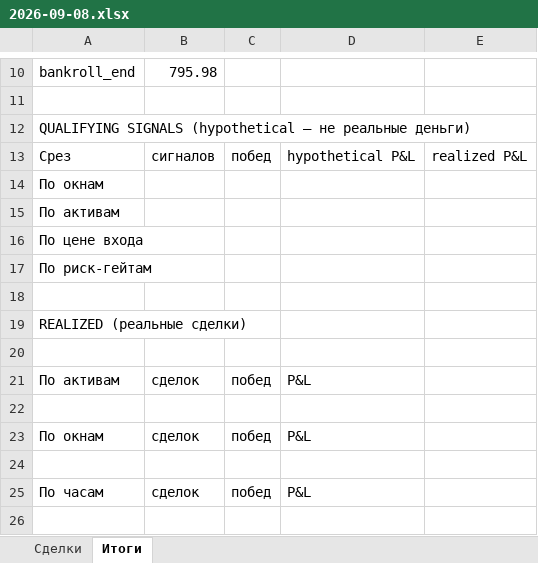
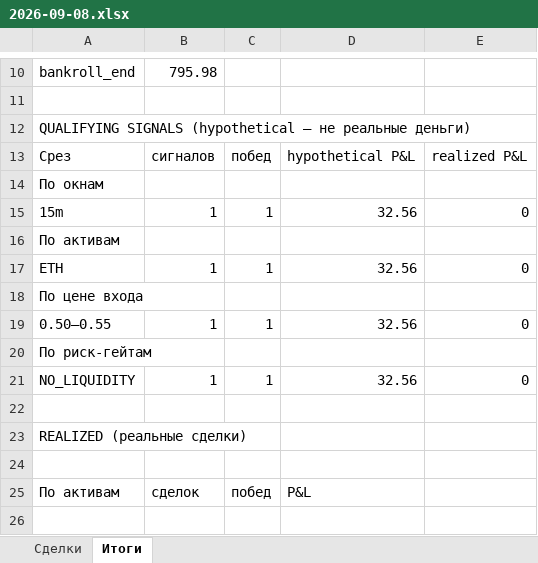
Before and after one commit to n85t594ht5-creator/polybot, an Excel workbook: reports/2026-09-08.xlsx, sheet Итоги, drawn as a sheet; only a part is shown, gaps mark what is left out; the shorter side is filled out with more unchanged rows; values as stored, in another font and other column widths than the file's, no borders; the diff names each change by its address in the sheet, - before the commit and + after, or states it on an @@ line.

```diff
--- a/reports/2026-09-08.xlsx (sheet Итоги)
+++ b/reports/2026-09-08.xlsx (sheet Итоги)
+row 15: 15m | 1 | 1 | 32.56 | 0
+row 17: ETH | 1 | 1 | 32.56 | 0
+row 19: 0.50–0.55 | 1 | 1 | 32.56 | 0
+row 21: NO_LIQUIDITY | 1 | 1 | 32.56 | 0
```
Also changed, not shown: reports/2026-09-07.xlsx, 4 other files.
